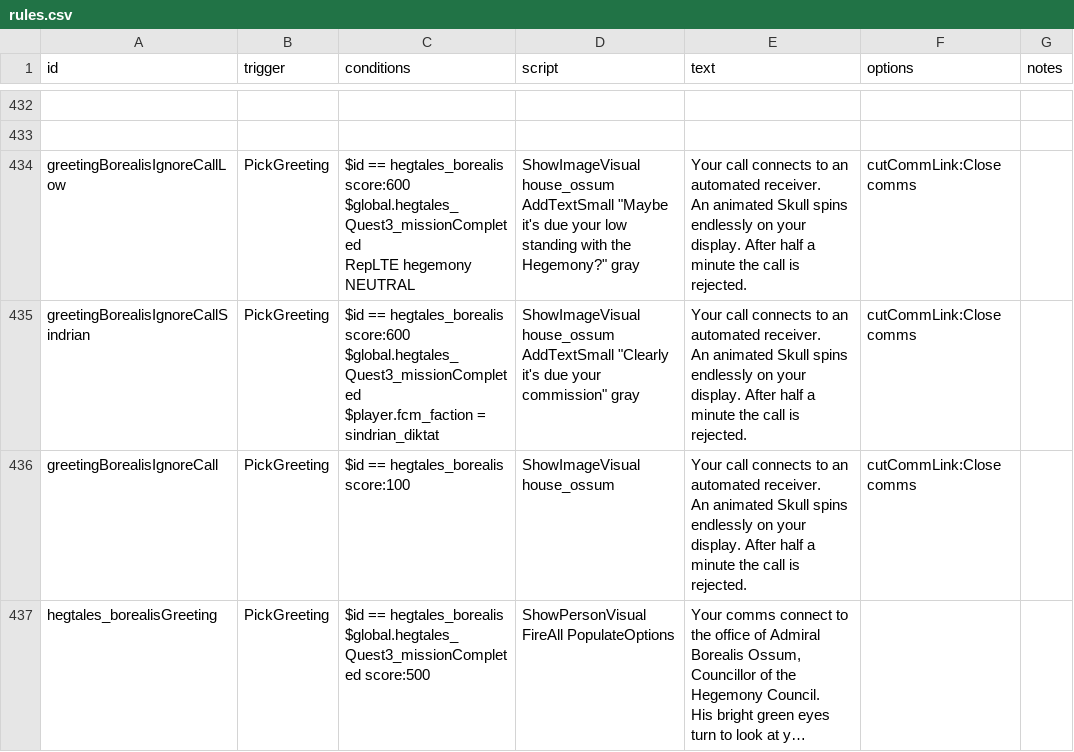
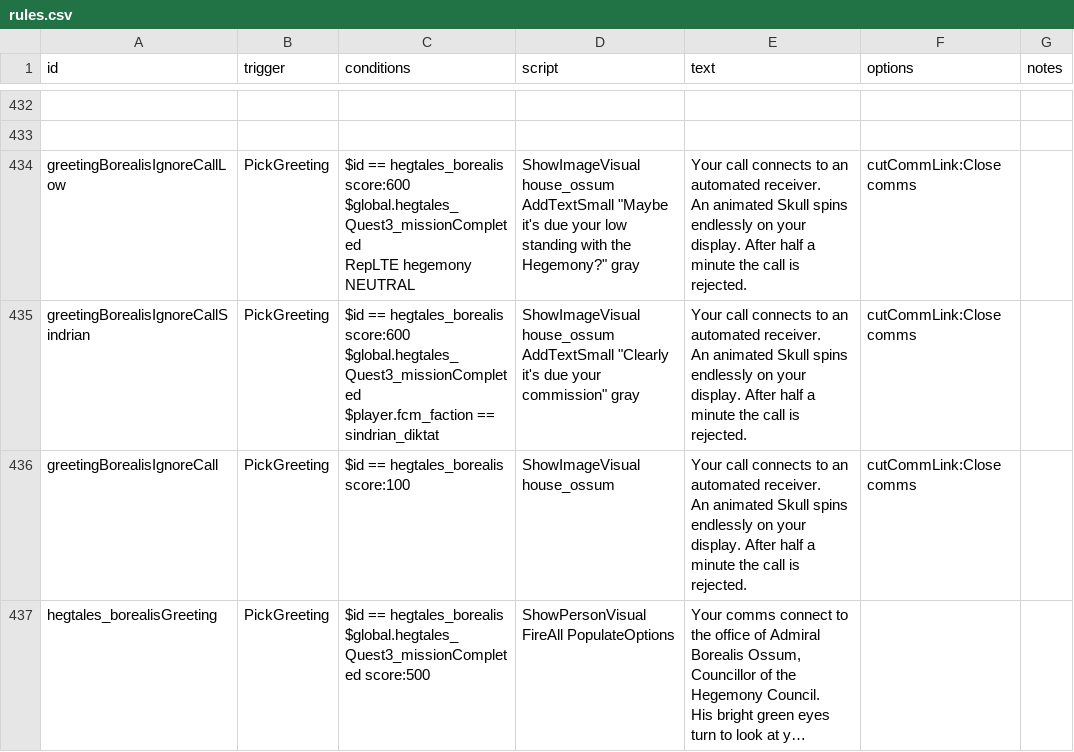
Before and after one commit to Eluxor/hegtales, a CSV file: data/campaign/rules.csv, drawn as a sheet; only a part is shown, gaps mark what is left out; long unchanged cells end in ….

Commit message:
Update rules.csv

```diff
--- a/data/campaign/rules.csv
+++ b/data/campaign/rules.csv
@@ -1922,9 +1922,9 @@ AddTextSmall ""Maybe it's due your low standing with the Hegemony?"" gray","Your
 An animated Skull spins endlessly on your display. After half a minute the call is rejected.",cutCommLink:Close comms,
-greetingBorealisIgnoreCallSindrian,PickGreeting,"$id == hegtales_borealis score:600
-$global.hegtales_Quest3_missionCompleted
-$player.fcm_faction = sindrian_diktat","ShowImageVisual house_ossum
-
-AddTextSmall ""Clearly it's due your commission"" gray","Your call connects to an automated receiver.
-
-An animated Skull spins endlessly on your display. After half a minute the call is rejected.",cutCommLink:Close comms,
+greetingBorealisIgnoreCallSindrian,PickGreeting,"$id == hegtales_borealis score:600
+$global.hegtales_Quest3_missionCompleted
+$player.fcm_faction == sindrian_diktat","ShowImageVisual house_ossum
+
+AddTextSmall ""Clearly it's due your commission"" gray","Your call connects to an automated receiver.
+
+An animated Skull spins endlessly on your display. After half a minute the call is rejected.",cutCommLink:Close comms,
 greetingBorealisIgnoreCall,PickGreeting,$id == hegtales_borealis score:100,ShowImageVisual house_ossum,"Your call connects to an automated receiver.
```
